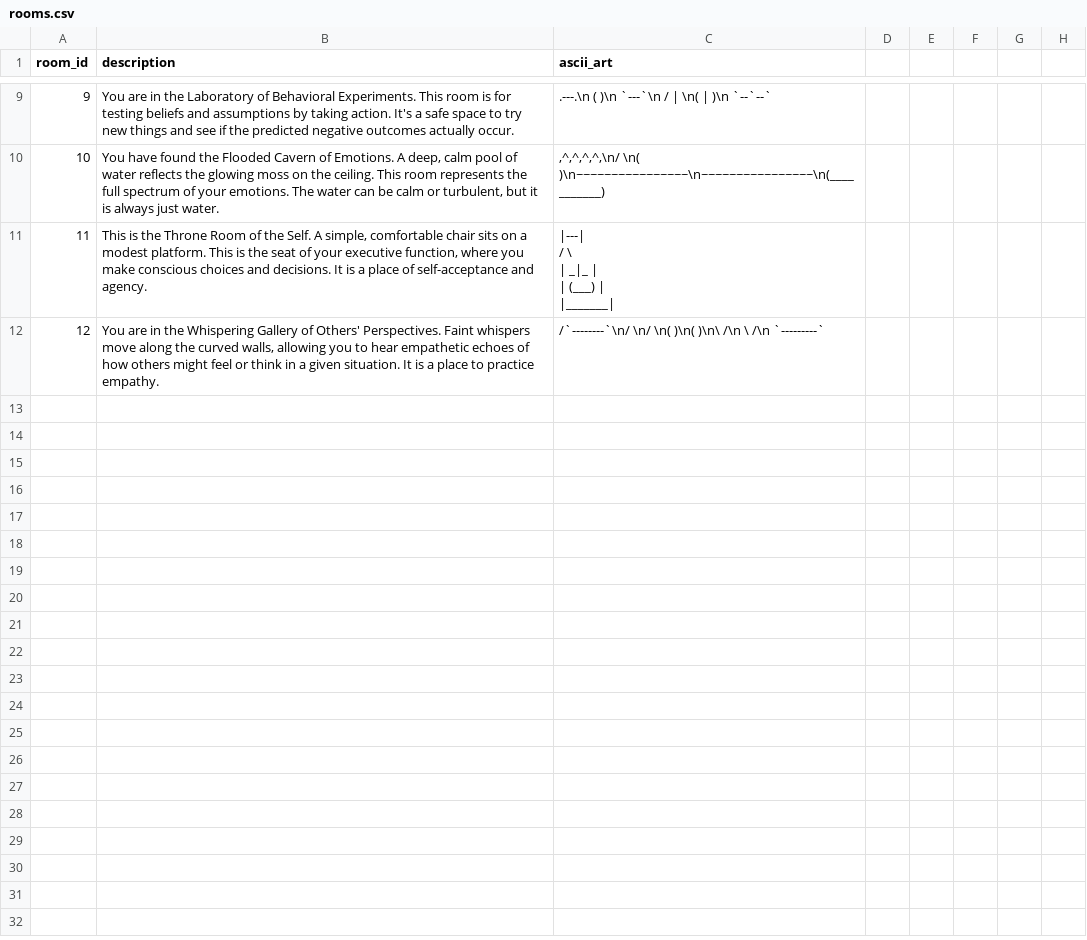
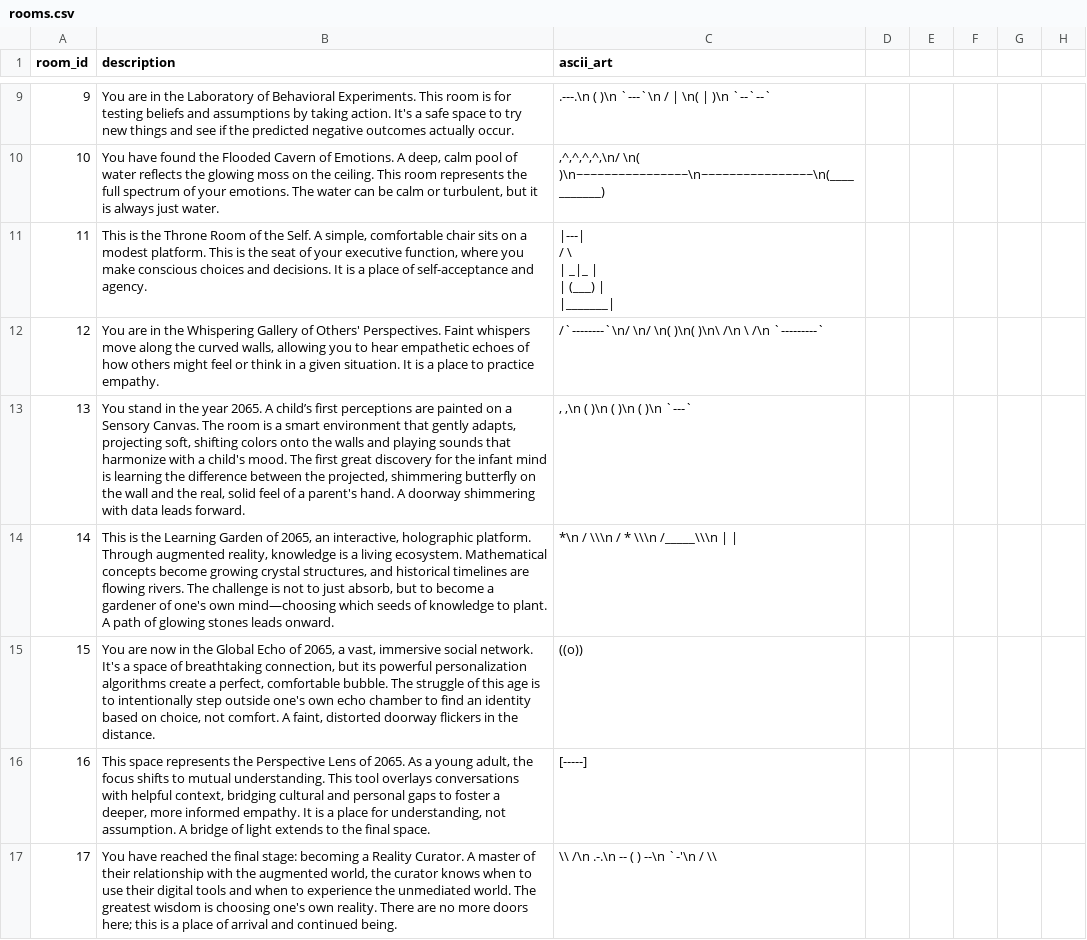
Before and after one commit to drtamarojgreen/quanta_pie, a CSV file: sql/rooms.csv, drawn as a sheet; only a part is shown, gaps mark what is left out.

```diff
--- a/sql/rooms.csv
+++ b/sql/rooms.csv
@@ -17 +17,6 @@ room_id,description,ascii_art
 12,"You are in the Whispering Gallery of Others' Perspectives. Faint whispers move along the curved walls, allowing you to hear empathetic echoes of how others might feel or think in a given situation. It is a place to practice empathy.","/`--------`\n/           \n/             \n(               )\n(               )\n\             /\n \           /\n  `---------`"
+13,"You stand in the year 2065. A child’s first perceptions are painted on a Sensory Canvas. The room is a smart environment that gently adapts, projecting soft, shifting colors onto the walls and playing sounds that harmonize with a child's mood. The first great discovery for the infant mind is learning the difference between the projected, shimmering butterfly on the wall and the real, solid feel of a parent's hand. A doorway shimmering with data leads forward.","       ,   ,\n      (     )\n     (       )\n      (     )\n       `---`"
+14,"This is the Learning Garden of 2065, an interactive, holographic platform. Through augmented reality, knowledge is a living ecosystem. Mathematical concepts become growing crystal structures, and historical timelines are flowing rivers. The challenge is not to just absorb, but to become a gardener of one's own mind—choosing which seeds of knowledge to plant. A path of glowing stones leads onward.","       *\n      / \\\n     / * \\\n    /_____\\\n      | |"
+15,"You are now in the Global Echo of 2065, a vast, immersive social network. It's a space of breathtaking connection, but its powerful personalization algorithms create a perfect, comfortable bubble. The struggle of this age is to intentionally step outside one's own echo chamber to find an identity based on choice, not comfort. A faint, distorted doorway flickers in the distance.","((o))"
+16,"This space represents the Perspective Lens of 2065. As a young adult, the focus shifts to mutual understanding. This tool overlays conversations with helpful context, bridging cultural and personal gaps to foster a deeper, more informed empathy. It is a place for understanding, not assumption. A bridge of light extends to the final space.","[-----]"
+17,"You have reached the final stage: becoming a Reality Curator. A master of their relationship with the augmented world, the curator knows when to use their digital tools and when to experience the unmediated world. The greatest wisdom is choosing one's own reality. There are no more doors here; this is a place of arrival and continued being.","      \\   /\n       .-.\n    -- ( ) --\n       `-'\n      /   \\"
```
Also changed, not shown: sql/exits.csv.
